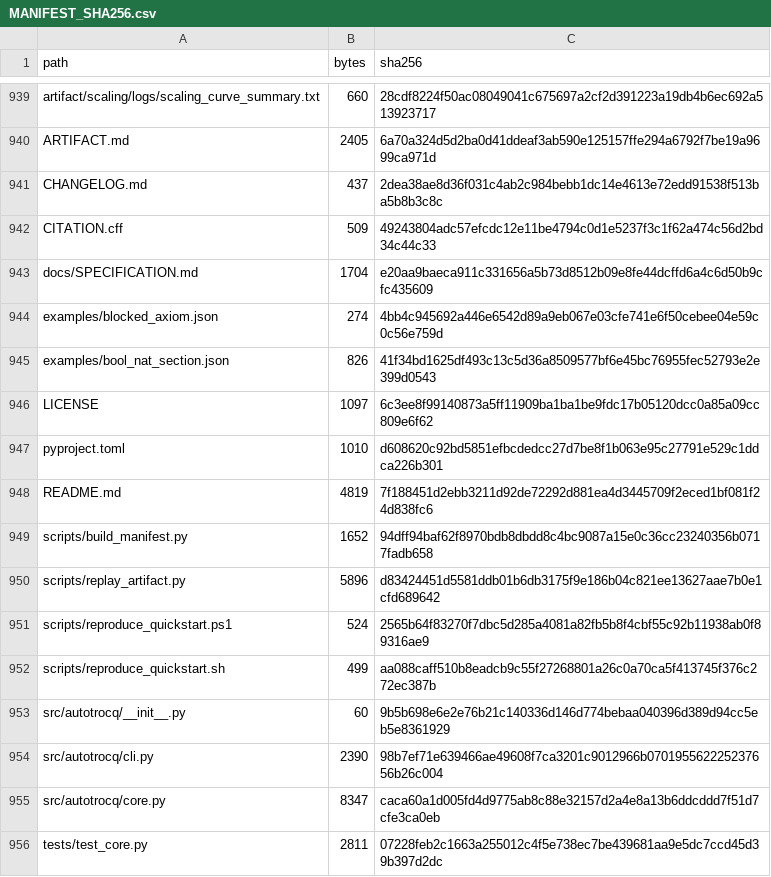
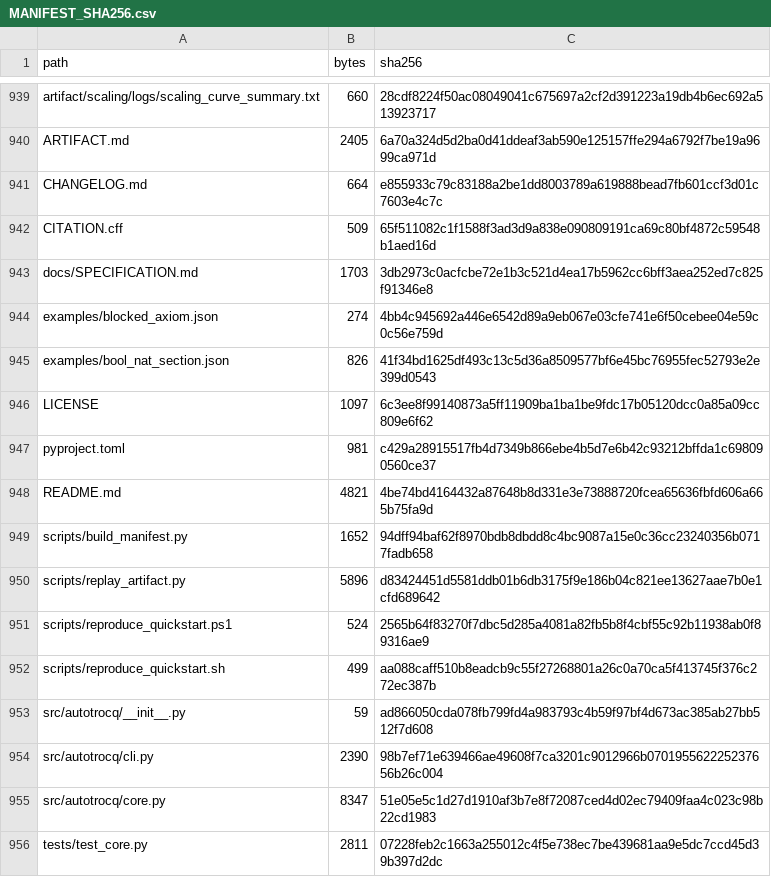
Before and after one commit to WilliamWangPeng/AutoTrocq, a CSV file: MANIFEST_SHA256.csv, drawn as a sheet; only a part is shown, gaps mark what is left out.

```diff
--- a/MANIFEST_SHA256.csv
+++ b/MANIFEST_SHA256.csv
@@ -940,5 +940,5 @@ artifact/scaling/logs/scaling_curve_summary.txt,660,28cdf8224f50ac08049041c67569
 ARTIFACT.md,2405,6a70a324d5d2ba0d41ddeaf3ab590e125157ffe294a6792f7be19a9699ca971d
-CHANGELOG.md,437,2dea38ae8d36f031c4ab2c984bebb1dc14e4613e72edd91538f513ba5b8b3c8c
-CITATION.cff,509,49243804adc57efcdc12e11be4794c0d1e5237f3c1f62a474c56d2bd34c44c33
-docs/SPECIFICATION.md,1704,e20aa9baeca911c331656a5b73d8512b09e8fe44dcffd6a4c6d50b9cfc435609
+CHANGELOG.md,664,e855933c79c83188a2be1dd8003789a619888bead7fb601ccf3d01c7603e4c7c
+CITATION.cff,509,65f511082c1f1588f3ad3d9a838e090809191ca69c80bf4872c59548b1aed16d
+docs/SPECIFICATION.md,1703,3db2973c0acfcbe72e1b3c521d4ea17b5962cc6bff3aea252ed7c825f91346e8
 examples/blocked_axiom.json,274,4bb4c945692a446e6542d89a9eb067e03cfe741e6f50cebee04e59c0c56e759d
@@ -946,4 +946,4 @@ examples/bool_nat_section.json,826,41f34bd1625df493c13c5d36a8509577bf6e45bc76955
 LICENSE,1097,6c3ee8f99140873a5ff11909ba1ba1be9fdc17b05120dcc0a85a09cc809e6f62
-pyproject.toml,1010,d608620c92bd5851efbcdedcc27d7be8f1b063e95c27791e529c1ddca226b301
-README.md,4819,7f188451d2ebb3211d92de72292d881ea4d3445709f2eced1bf081f24d838fc6
+pyproject.toml,981,c429a28915517fb4d7349b866ebe4b5d7e6b42c93212bffda1c698090560ce37
+README.md,4821,4be74bd4164432a87648b8d331e3e73888720fcea65636fbfd606a665b75fa9d
 scripts/build_manifest.py,1652,94dff94baf62f8970bdb8dbdd8c4bc9087a15e0c36cc23240356b0717fadb658
@@ -952,5 +952,5 @@ scripts/reproduce_quickstart.ps1,524,2565b64f83270f7dbc5d285a4081a82fb5b8f4cbf55
 scripts/reproduce_quickstart.sh,499,aa088caff510b8eadcb9c55f27268801a26c0a70ca5f413745f376c272ec387b
-src/autotrocq/__init__.py,60,9b5b698e6e2e76b21c140336d146d774bebaa040396d389d94cc5eb5e8361929
+src/autotrocq/__init__.py,59,ad866050cda078fb799fd4a983793c4b59f97bf4d673ac385ab27bb512f7d608
 src/autotrocq/cli.py,2390,98b7ef71e639466ae49608f7ca3201c9012966b070195562225237656b26c004
-src/autotrocq/core.py,8347,caca60a1d005fd4d9775ab8c88e32157d2a4e8a13b6ddcddd7f51d7cfe3ca0eb
+src/autotrocq/core.py,8347,51e05e5c1d27d1910af3b7e8f72087ced4d02ec79409faa4c023c98b22cd1983
 tests/test_core.py,2811,07228feb2c1663a255012c4f5e738ec7be439681aa9e5dc7ccd45d39b397d2dc
```
Also changed, not shown: 7 other files.
